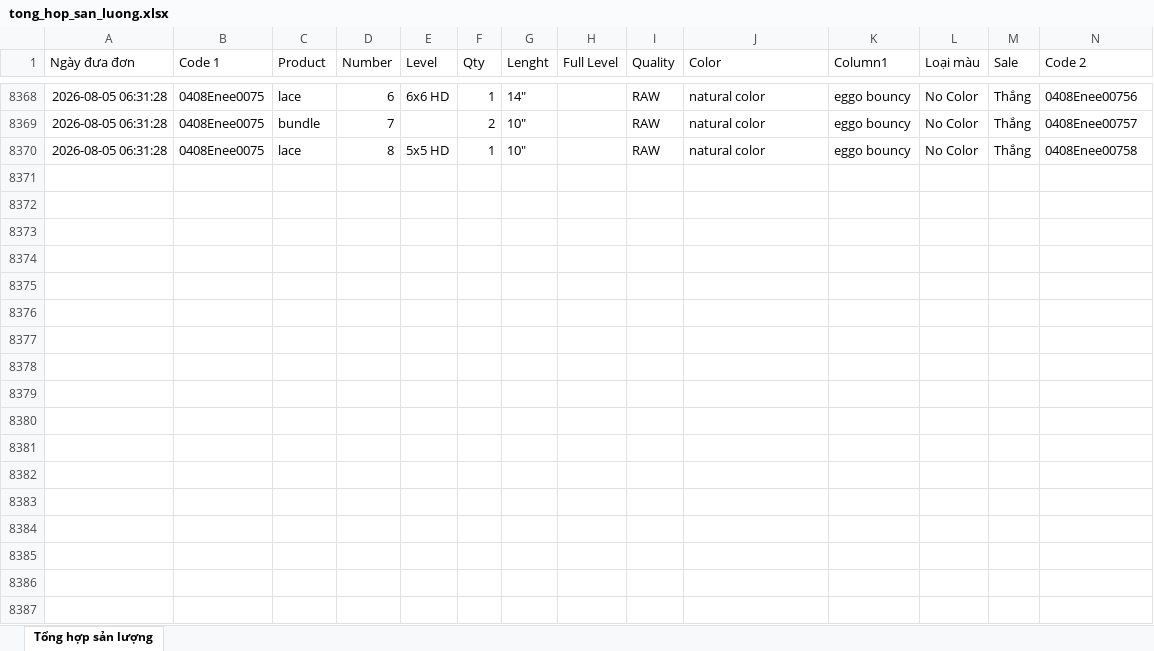
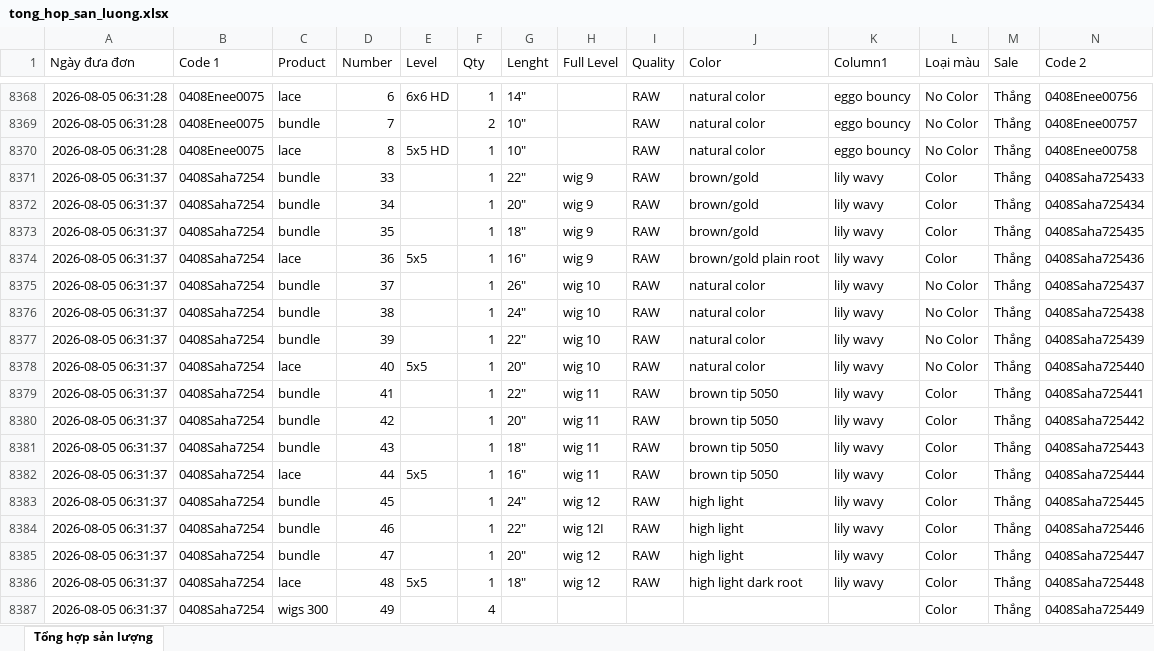
Before and after one commit to dobangnhi-gif/dobangnhi, an Excel workbook: data/tong_hop_san_luong.xlsx, sheet Tổng hợp sản lượng, drawn as a sheet; only a part is shown, gaps mark what is left out; values as stored, in another font and other column widths than the file's, no borders; the diff names each change by its address in the sheet, - before the commit and + after, or states it on an @@ line.

Commit message:
Update tong_hop_san_luong.xlsx

```diff
--- a/data/tong_hop_san_luong.xlsx (sheet Tổng hợp sản lượng)
+++ b/data/tong_hop_san_luong.xlsx (sheet Tổng hợp sản lượng)
+row 8371: 2026-08-05 06:31:37 | 0408Saha7254 | bundle | 33 |  | 1 | 22" | wig 9 | RAW | brown/gold | lily wavy | Color | Thắng | 0408Saha725433
+row 8372: 2026-08-05 06:31:37 | 0408Saha7254 | bundle | 34 |  | 1 | 20" | wig 9 | RAW | brown/gold | lily wavy | Color | Thắng | 0408Saha725434
+row 8373: 2026-08-05 06:31:37 | 0408Saha7254 | bundle | 35 |  | 1 | 18" | wig 9 | RAW | brown/gold | lily wavy | Color | Thắng | 0408Saha725435
+row 8374: 2026-08-05 06:31:37 | 0408Saha7254 | lace | 36 | 5x5 | 1 | 16" | wig 9 | RAW | brown/gold plain root | lily wavy | Color | Thắng | 0408Saha725436
+row 8375: 2026-08-05 06:31:37 | 0408Saha7254 | bundle | 37 |  | 1 | 26" | wig 10 | RAW | natural color | lily wavy | No Color | Thắng | 0408Saha725437
+row 8376: 2026-08-05 06:31:37 | 0408Saha7254 | bundle | 38 |  | 1 | 24" | wig 10 | RAW | natural color | lily wavy | No Color | Thắng | 0408Saha725438
+row 8377: 2026-08-05 06:31:37 | 0408Saha7254 | bundle | 39 |  | 1 | 22" | wig 10 | RAW | natural color | lily wavy | No Color | Thắng | 0408Saha725439
+row 8378: 2026-08-05 06:31:37 | 0408Saha7254 | lace | 40 | 5x5 | 1 | 20" | wig 10 | RAW | natural color | lily wavy | No Color | Thắng | 0408Saha725440
+row 8379: 2026-08-05 06:31:37 | 0408Saha7254 | bundle | 41 |  | 1 | 22" | wig 11 | RAW | brown tip 5050 | lily wavy | Color | Thắng | 0408Saha725441
+row 8380: 2026-08-05 06:31:37 | 0408Saha7254 | bundle | 42 |  | 1 | 20" | wig 11 | RAW | brown tip 5050 | lily wavy | Color | Thắng | 0408Saha725442
+row 8381: 2026-08-05 06:31:37 | 0408Saha7254 | bundle | 43 |  | 1 | 18" | wig 11 | RAW | brown tip 5050 | lily wavy | Color | Thắng | 0408Saha725443
+row 8382: 2026-08-05 06:31:37 | 0408Saha7254 | lace | 44 | 5x5 | 1 | 16" | wig 11 | RAW | brown tip 5050 | lily wavy | Color | Thắng | 0408Saha725444
+row 8383: 2026-08-05 06:31:37 | 0408Saha7254 | bundle | 45 |  | 1 | 24" | wig 12 | RAW | high light | lily wavy | Color | Thắng | 0408Saha725445
+row 8384: 2026-08-05 06:31:37 | 0408Saha7254 | bundle | 46 |  | 1 | 22" | wig 12I | RAW | high light | lily wavy | Color | Thắng | 0408Saha725446
+row 8385: 2026-08-05 06:31:37 | 0408Saha7254 | bundle | 47 |  | 1 | 20" | wig 12 | RAW | high light | lily wavy | Color | Thắng | 0408Saha725447
+row 8386: 2026-08-05 06:31:37 | 0408Saha7254 | lace | 48 | 5x5 | 1 | 18" | wig 12 | RAW | high light dark root | lily wavy | Color | Thắng | 0408Saha725448
+row 8387: 2026-08-05 06:31:37 | 0408Saha7254 | wigs 300 | 49 |  | 4 |  |  |  |  |  | Color | Thắng | 0408Saha725449
```
